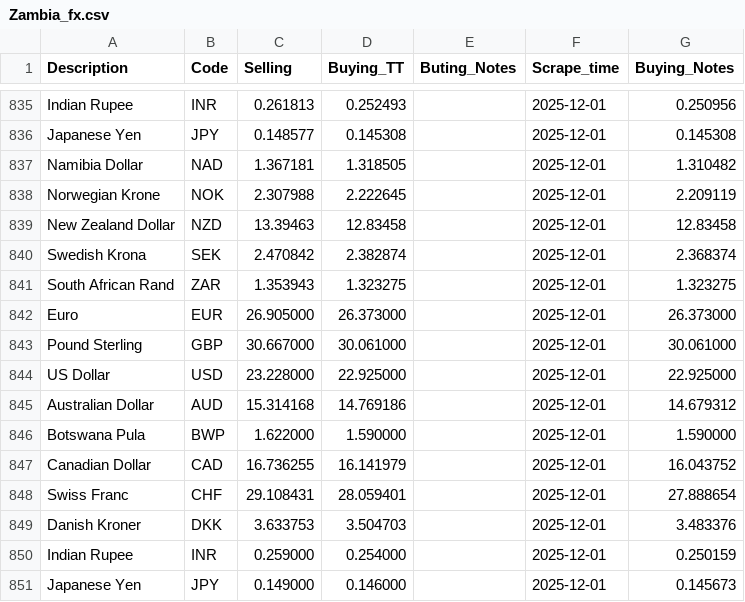
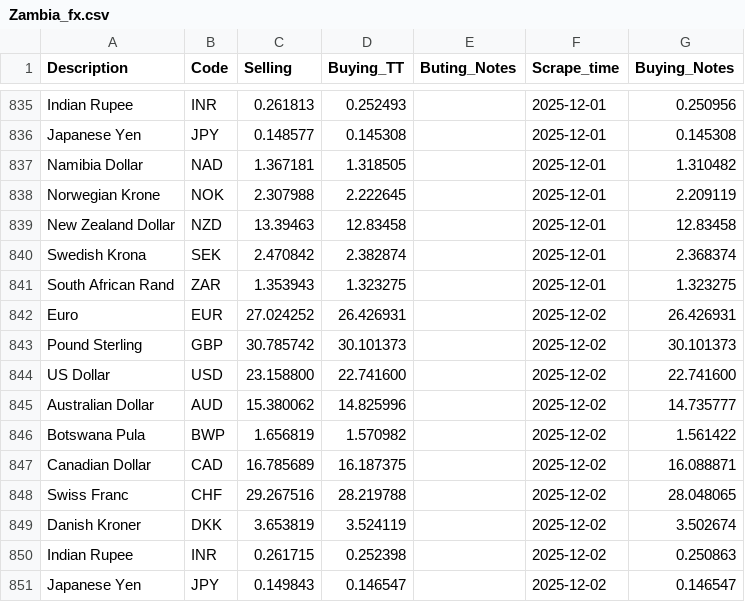
Before and after one commit to Imr-u/Afri_Rate, a CSV file: Scraper_&_datasets/Zambia_fx/Zambia_fx.csv, drawn as a sheet; only a part is shown, gaps mark what is left out; the diff covers the shown part only.

```diff
--- a/Scraper_&_datasets/Zambia_fx/Zambia_fx.csv
+++ b/Scraper_&_datasets/Zambia_fx/Zambia_fx.csv
@@ -841,11 +841,11 @@ Swedish Krona,SEK,2.470842,2.382874,,2025-12-01,2.368374
 South African Rand,ZAR,1.353943,1.323275,,2025-12-01,1.323275
-Euro,EUR,26.905000,26.373000,,2025-12-01,26.373000
-Pound Sterling,GBP,30.667000,30.061000,,2025-12-01,30.061000
-US Dollar,USD,23.228000,22.925000,,2025-12-01,22.925000
-Australian Dollar,AUD,15.314168,14.769186,,2025-12-01,14.679312
-Botswana Pula,BWP,1.622000,1.590000,,2025-12-01,1.590000
-Canadian Dollar,CAD,16.736255,16.141979,,2025-12-01,16.043752
-Swiss Franc,CHF,29.108431,28.059401,,2025-12-01,27.888654
-Danish Kroner,DKK,3.633753,3.504703,,2025-12-01,3.483376
-Indian Rupee,INR,0.259000,0.254000,,2025-12-01,0.250159
-Japanese Yen,JPY,0.149000,0.146000,,2025-12-01,0.145673
+Euro,EUR,27.024252,26.426931,,2025-12-02,26.426931
+Pound Sterling,GBP,30.785742,30.101373,,2025-12-02,30.101373
+US Dollar,USD,23.158800,22.741600,,2025-12-02,22.741600
+Australian Dollar,AUD,15.380062,14.825996,,2025-12-02,14.735777
+Botswana Pula,BWP,1.656819,1.570982,,2025-12-02,1.561422
+Canadian Dollar,CAD,16.785689,16.187375,,2025-12-02,16.088871
+Swiss Franc,CHF,29.267516,28.219788,,2025-12-02,28.048065
+Danish Kroner,DKK,3.653819,3.524119,,2025-12-02,3.502674
+Indian Rupee,INR,0.261715,0.252398,,2025-12-02,0.250863
+Japanese Yen,JPY,0.149843,0.146547,,2025-12-02,0.146547
```
Also changed, not shown: 20 edited cells elsewhere in this file.
